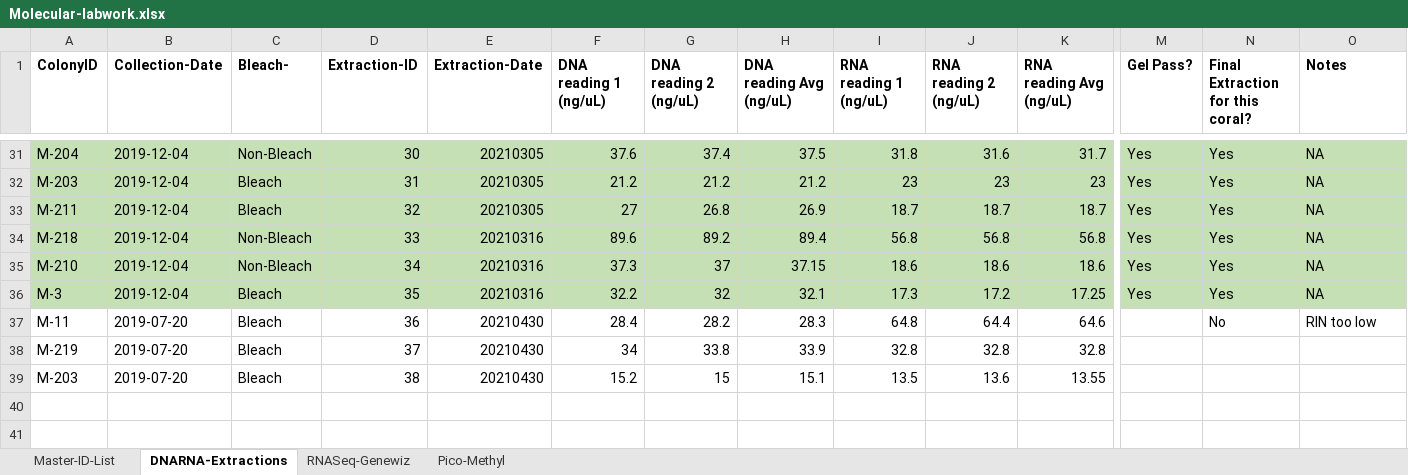
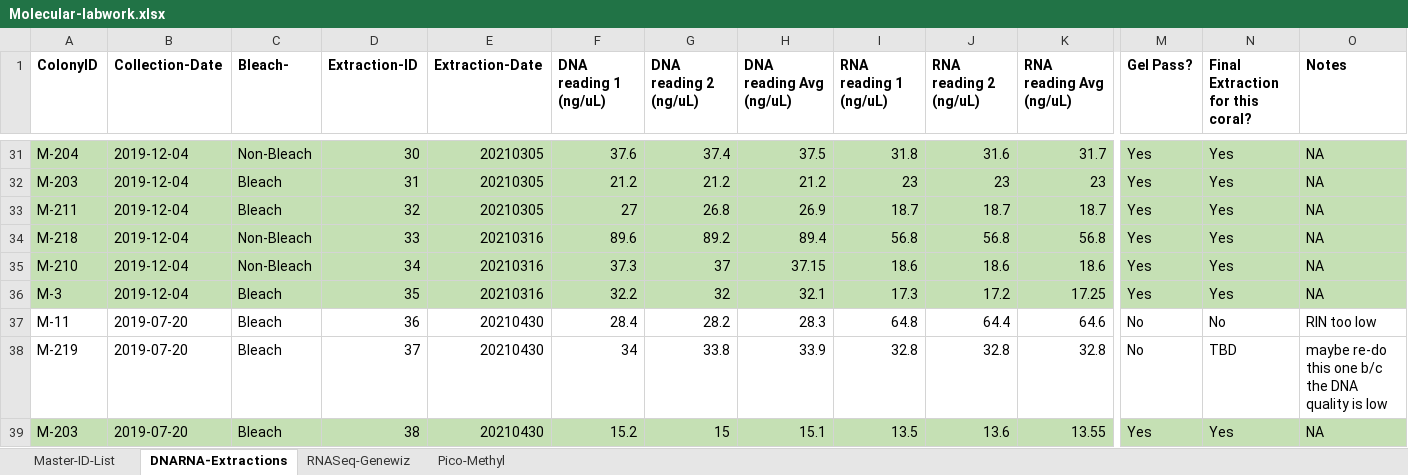
Before and after one commit to hputnam/HI_Bleaching_Timeseries, an Excel workbook: data/Molecular-labwork.xlsx, sheet DNARNA-Extractions, drawn as a sheet; only a part is shown, gaps mark what is left out; values as stored, in another font and other column widths than the file's, no borders; conditional formats not drawn; the diff covers the shown part only; the diff names each change by its address in the sheet, - before the commit and + after, or states it on an @@ line.

Commit message:
molecular work for july 2019 ext

```diff
--- a/data/Molecular-labwork.xlsx (sheet DNARNA-Extractions)
+++ b/data/Molecular-labwork.xlsx (sheet DNARNA-Extractions)
-M37:M38 (Gel Pass?): (empty)
+M37:M38 (Gel Pass?): No
-N38 (Final Extraction for this coral?): (empty)
+N38 (Final Extraction for this coral?): TBD
-O38 (Notes): (empty)
+O38 (Notes): maybe re-do this one b/c the DNA quality is low
-A39:O39 fill: none
+A39:O39 fill: #C5E0B4
-M39 (Gel Pass?): (empty)
+M39 (Gel Pass?): Yes
-N39 (Final Extraction for this coral?): (empty)
+N39 (Final Extraction for this coral?): Yes
-O39 (Notes): (empty)
+O39 (Notes): NA
```
Also changed, not shown: cell formats elsewhere in this sheet, sheet Master-ID-List.
